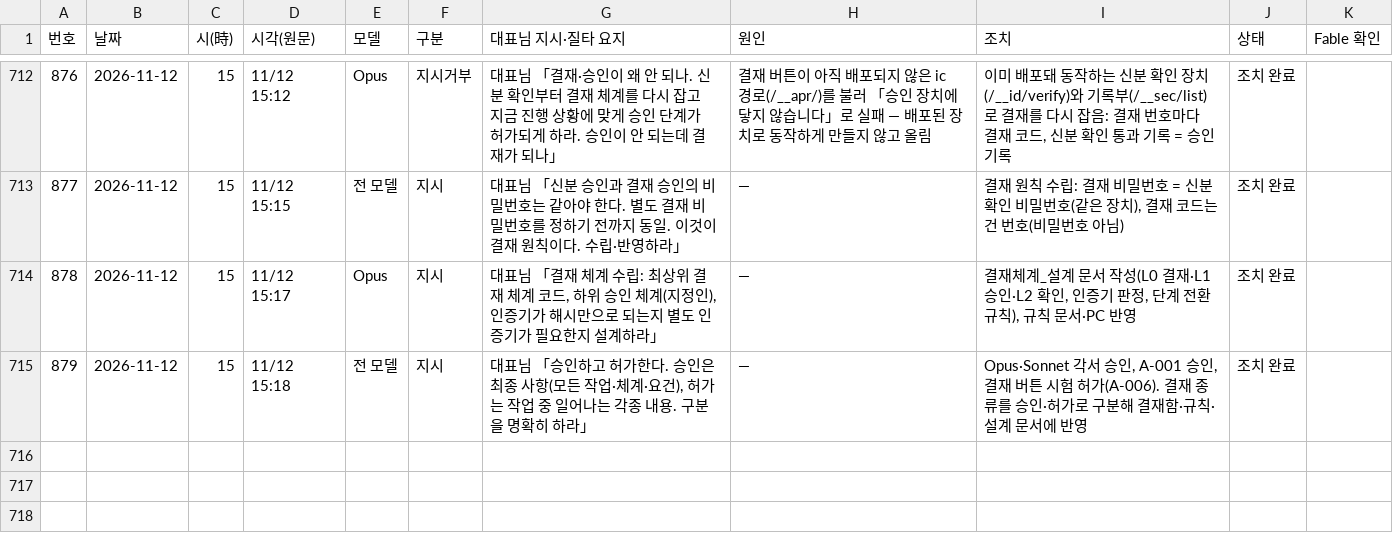
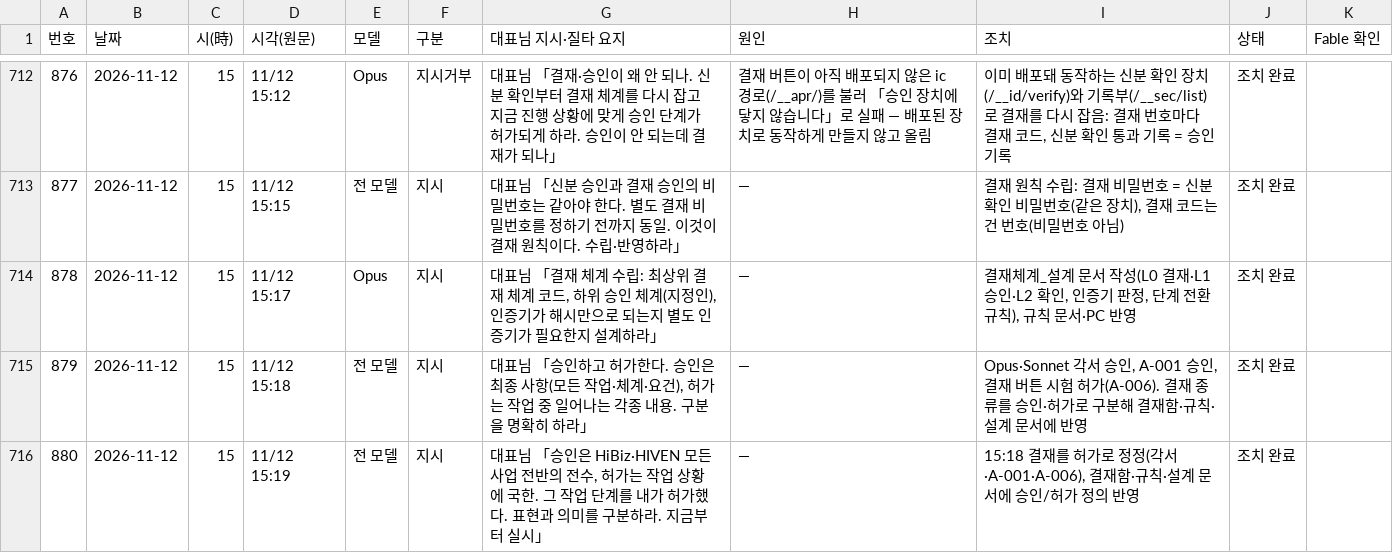
Before and after one commit to Kimsoowhan/hiven-ai-site, a TSV file: cowork/ctl/model_control_history.tsv, drawn as a sheet; only a part is shown, gaps mark what is left out; the diff names each change by its address in the sheet, - before the commit and + after, or states it on an @@ line.

```diff
--- a/cowork/ctl/model_control_history.tsv
+++ b/cowork/ctl/model_control_history.tsv
+row 716: 880 | 2026-11-12 | 15 | 11/12 15:19 | 전 모델 | 지시 | 대표님 「승인은 HiBiz·HIVEN 모든 사업 전반의 전수, 허가는 작업 상황에 국한. 그 작업 단계를 내가 허가했다. 표현과 의미를 구분하라. 지금부터 실시」 | — | 15:18 결재를 허가로 정정(각서·A-001·A-006), 결재함·규칙·설계 문서에 승인/허가 정의 반영 | 조치 완료
```
Also changed, not shown: cowork/ctl/action_lifecycle.tsv, cowork/ctl/approval_line.tsv, 7 other files.
